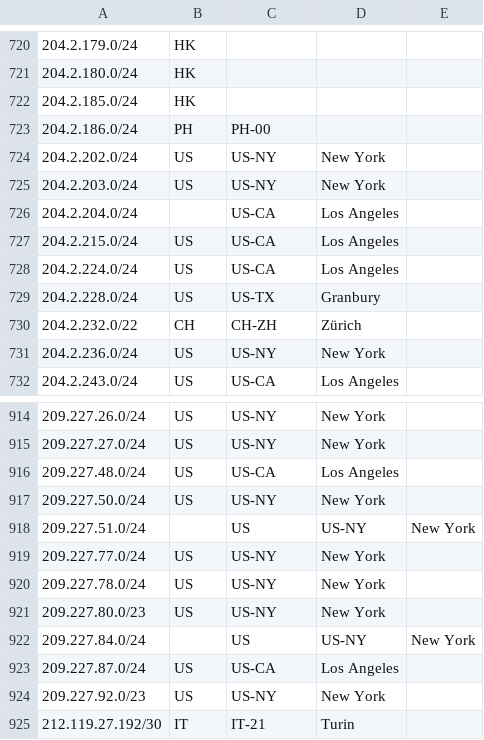
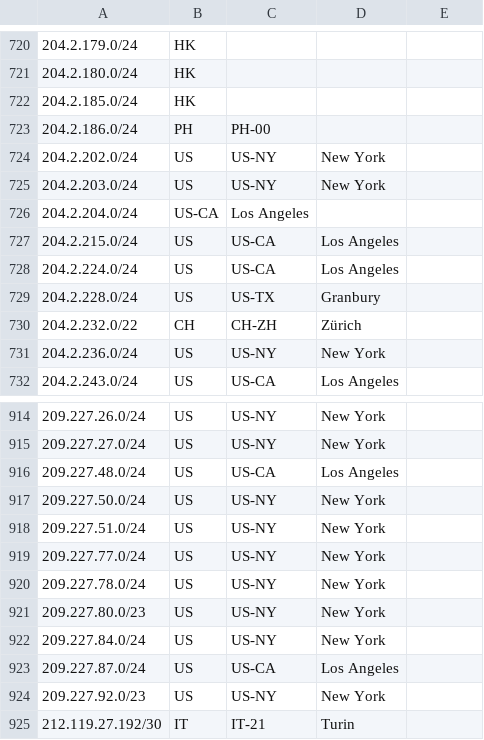
Before and after one commit to nttgin/geofeeds, a CSV file: geofeeds.csv, drawn as a sheet; only a part is shown, gaps mark what is left out.

Commit message:
Update geofeeds.csv
line 726:"204.2.204.0/24,,US-CA,Los Angeles", two comma
line 918:"209.227.51.0/24,,US,US-NY,New York" , two comma
line 922:"209.227.84.0/24,,US,US-NY,New York", two comma

```diff
--- a/geofeeds.csv
+++ b/geofeeds.csv
@@ -725,3 +725,3 @@
 204.2.203.0/24,US,US-NY,New York,
-204.2.204.0/24,,US-CA,Los Angeles,
+204.2.204.0/24,US-CA,Los Angeles,
 204.2.215.0/24,US,US-CA,Los Angeles,
@@ -917,3 +917,3 @@
 209.227.50.0/24,US,US-NY,New York,
-209.227.51.0/24,,US,US-NY,New York,
+209.227.51.0/24,US,US-NY,New York,
 209.227.77.0/24,US,US-NY,New York,
@@ -921,3 +921,3 @@
 209.227.80.0/23,US,US-NY,New York,
-209.227.84.0/24,,US,US-NY,New York,
+209.227.84.0/24,US,US-NY,New York,
 209.227.87.0/24,US,US-CA,Los Angeles,
```
